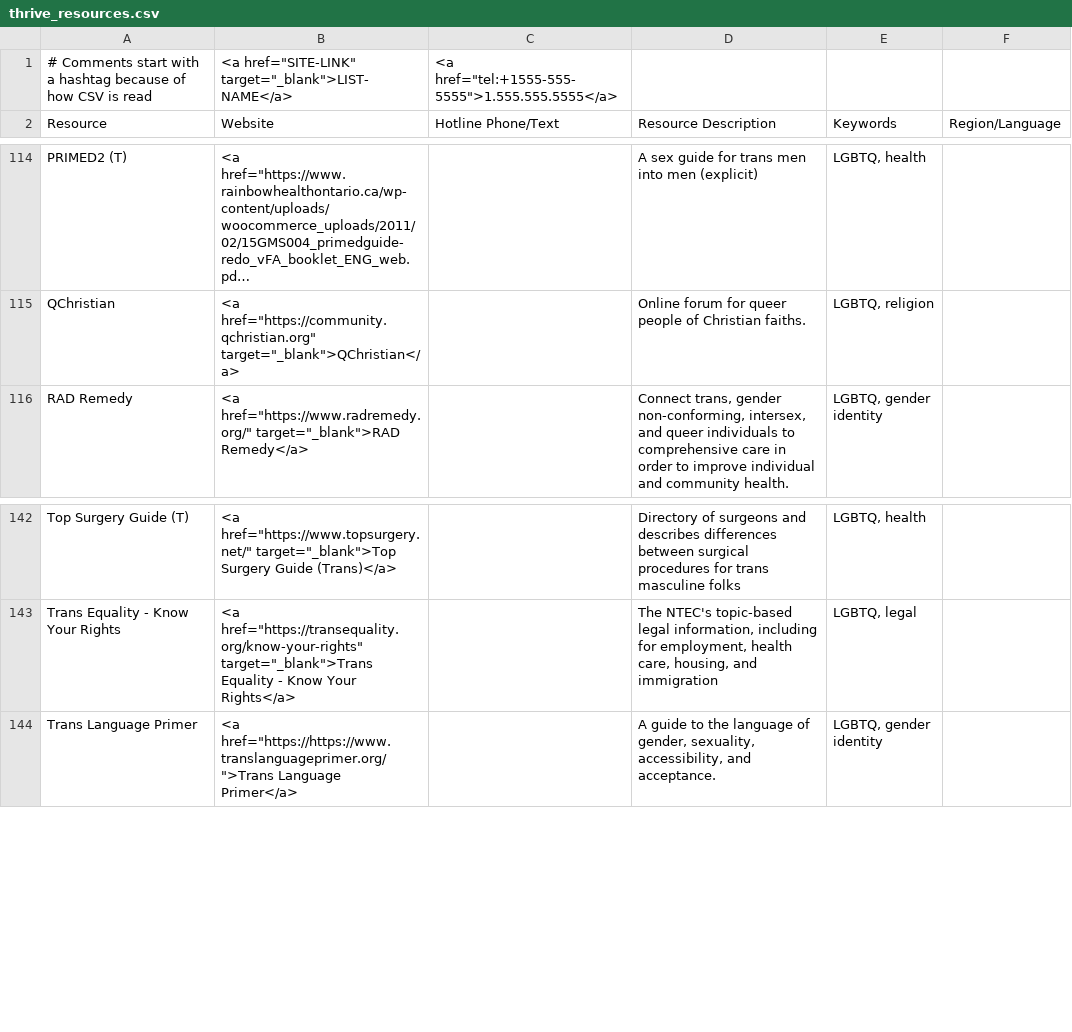
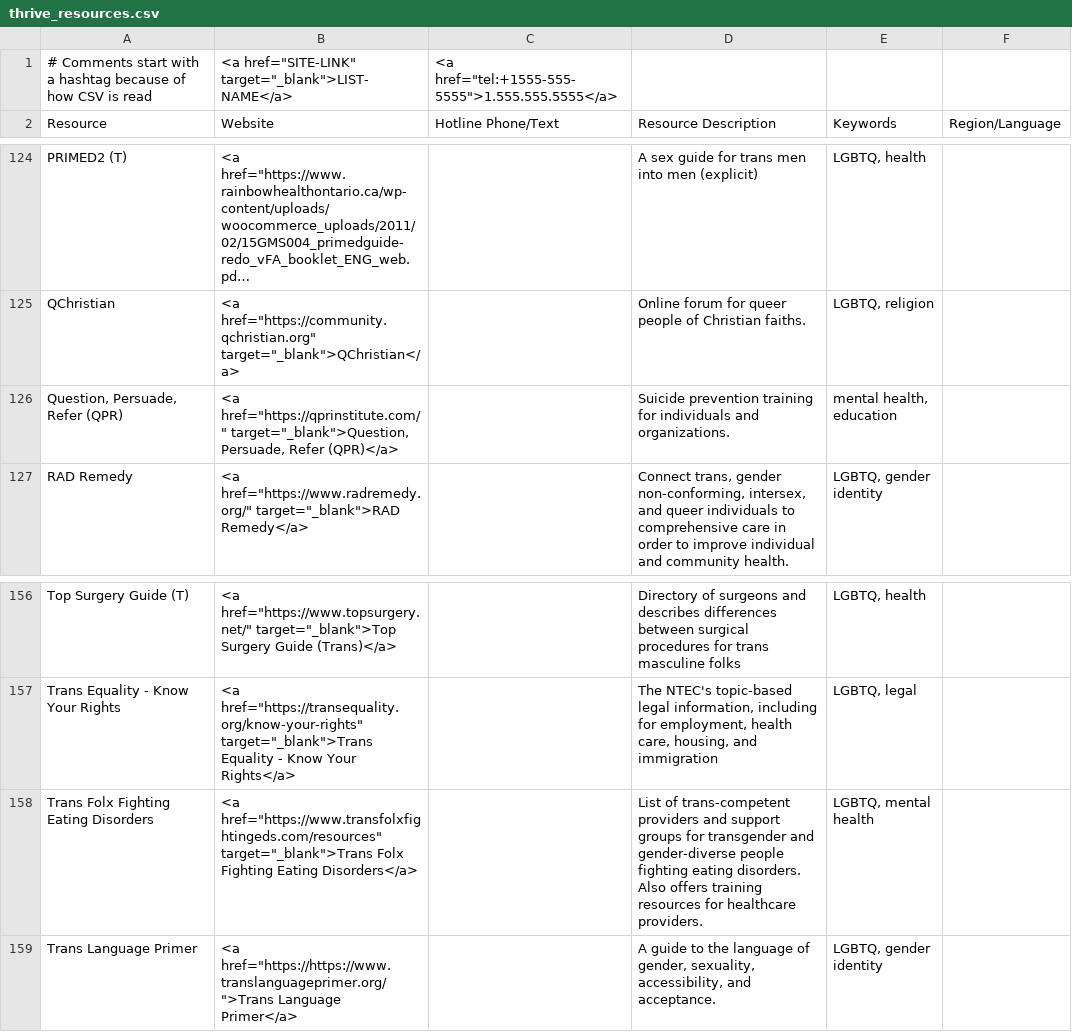
Before and after one commit to ThriveLifeline/thrive-lifeline, a CSV file: _data/thrive_resources.csv, drawn as a sheet; only a part is shown, gaps mark what is left out; long unchanged cells end in …; the diff covers the shown part only; the diff names each change by its address in the sheet, - before the commit and + after, or states it on an @@ line.

Commit message:
Add resources

```diff
--- a/_data/thrive_resources.csv
+++ b/_data/thrive_resources.csv
+row 126: Question, Persuade, Refer (QPR) | <a href="https://qprinstitute.com/" target="_blank">Question, Persuade, Refer (QPR)</a> |  | Suicide prevention training for individuals and organizations. | mental health, education
+row 158: Trans Folx Fighting Eating Disorders | <a href="https://www.transfolxfightingeds.com/resources" target="_blank">Trans Folx Fighting Eating Disorders</a> |  | List of trans-competent providers and support groups for transgender and gender-diverse people fighting eating disorders. Also offers training resources for healthcare providers. | LGBTQ, mental health
```
Also changed, not shown: 14 added rows and 7 edited cells elsewhere in this file, 1 other file.
